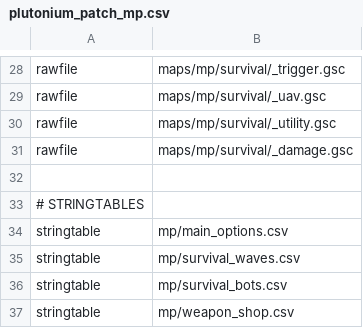
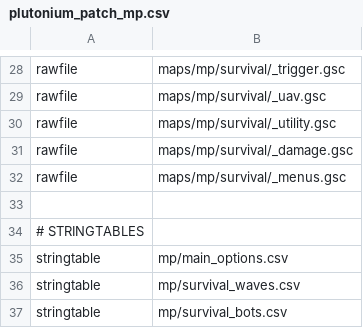
Before and after one commit to LastDemon99/IW5-Survival-Reimagined, a CSV file: zone_source/plutonium_patch_mp.csv, drawn as a sheet; only a part is shown, gaps mark what is left out; the shorter side is filled out with more unchanged rows.

Commit message:
Purge Unnecessary Menus

```diff
--- a/zone_source/plutonium_patch_mp.csv
+++ b/zone_source/plutonium_patch_mp.csv
@@ -31,2 +31,3 @@ rawfile,maps/mp/survival/_utility.gsc
 rawfile,maps/mp/survival/_damage.gsc
+rawfile,maps/mp/survival/_menus.gsc
 
```
Also changed, not shown: 3 other files.
